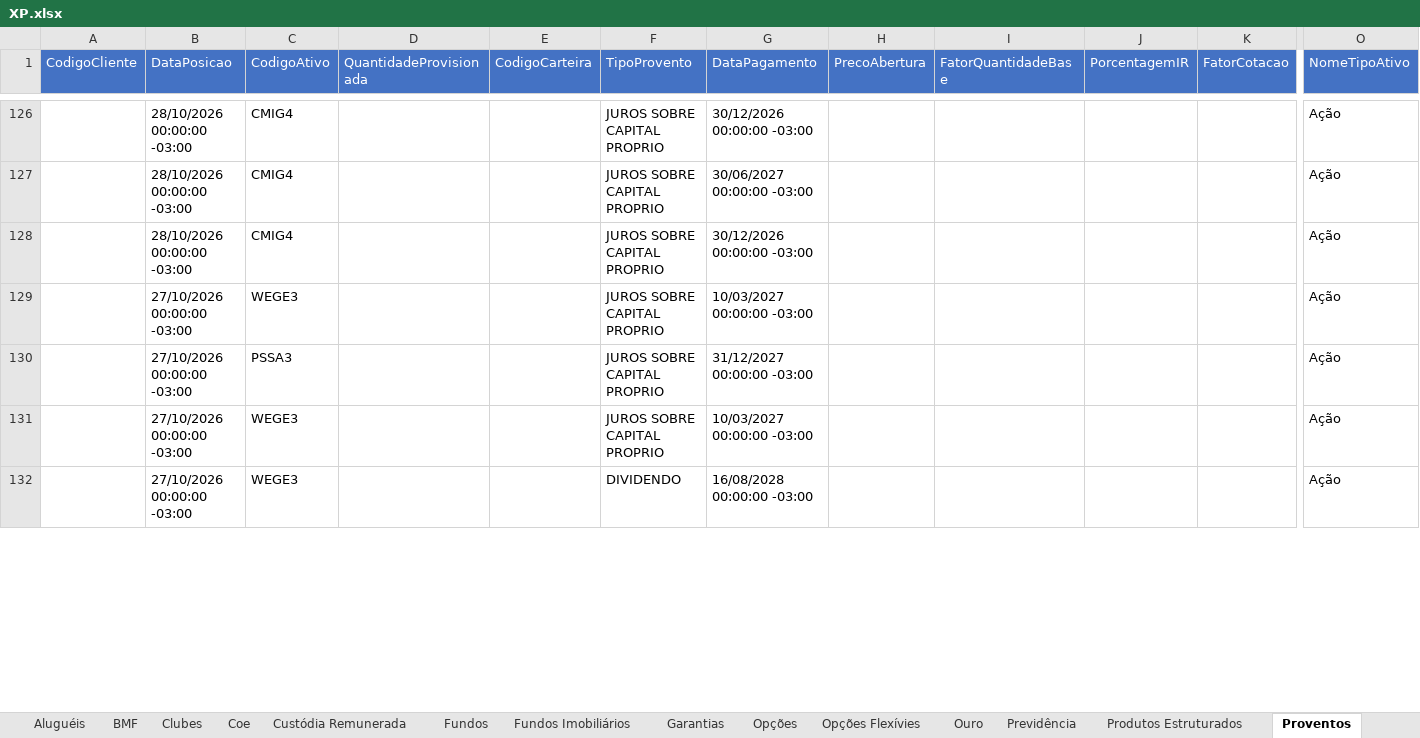
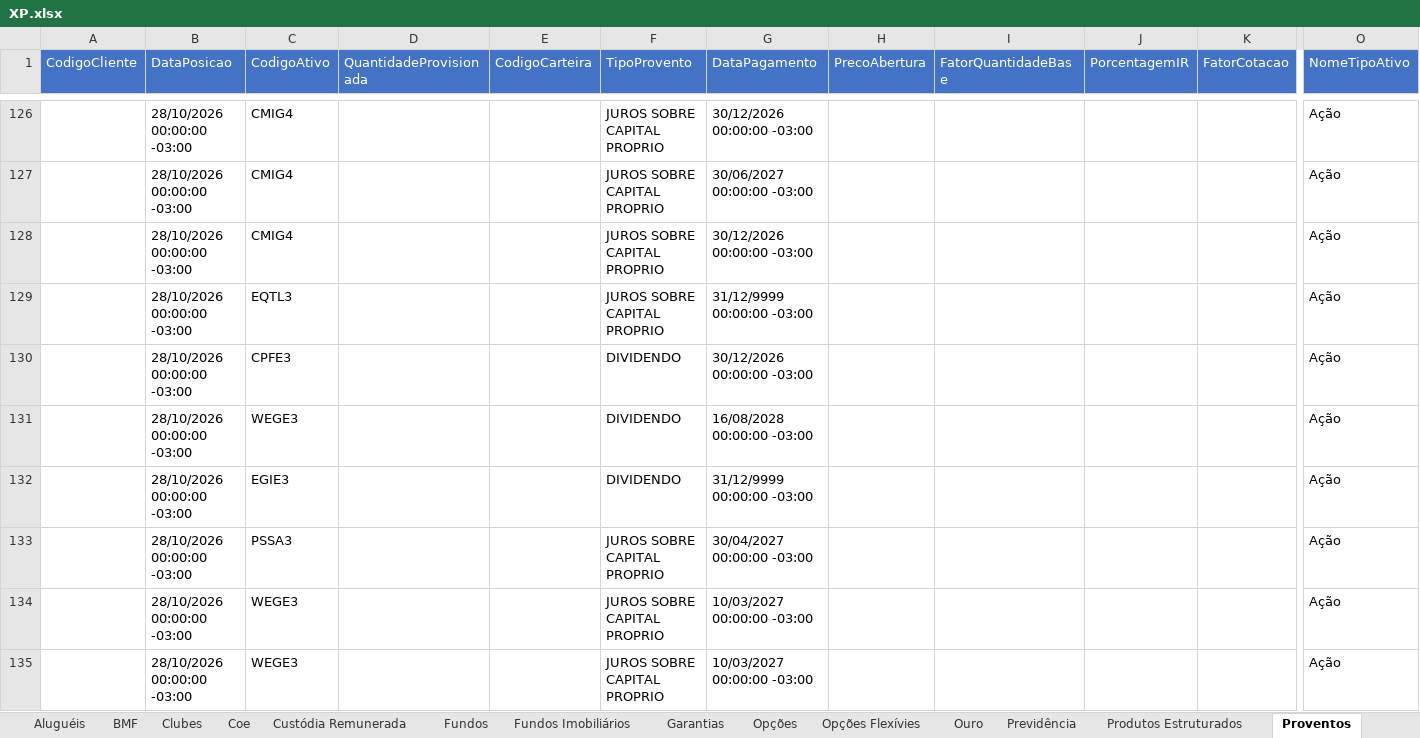
Before and after one commit to AloacaoMWealth/alocationmwealth, an Excel workbook: posicoes/XP.xlsx, sheet Proventos, drawn as a sheet; only a part is shown, gaps mark what is left out; values as stored, in another font and other column widths than the file's, no borders; addresses are those after the commit; rows hold the shown columns only; the diff covers the shown part only; the diff names each change by its address in the sheet, - before the commit and + after, or states it on an @@ line.

```diff
--- a/posicoes/XP.xlsx (sheet Proventos)
+++ b/posicoes/XP.xlsx (sheet Proventos)
+row 129:  | 28/10/2026 00:00:00 -03:00 | EQTL3 |  |  | JUROS SOBRE CAPITAL PROPRIO | 31/12/9999 00:00:00 -03:00 |  |  |  |  | Ação
+row 130:  | 28/10/2026 00:00:00 -03:00 | CPFE3 |  |  | DIVIDENDO | 30/12/2026 00:00:00 -03:00 |  |  |  |  | Ação
-B131 (DataPosicao): 27/10/2026 00:00:00 -03:00
+B131 (DataPosicao): 28/10/2026 00:00:00 -03:00
-F131 (TipoProvento): JUROS SOBRE CAPITAL PROPRIO
+F131 (TipoProvento): DIVIDENDO
-G131 (DataPagamento): 10/03/2027 00:00:00 -03:00
+G131 (DataPagamento): 16/08/2028 00:00:00 -03:00
+row 132:  | 28/10/2026 00:00:00 -03:00 | EGIE3 |  |  | DIVIDENDO | 31/12/9999 00:00:00 -03:00 |  |  |  |  | Ação
-B133:B135 (DataPosicao): 27/10/2026 00:00:00 -03:00
+B133:B135 (DataPosicao): 28/10/2026 00:00:00 -03:00
-G133 (DataPagamento): 31/12/2027 00:00:00 -03:00
+G133 (DataPagamento): 30/04/2027 00:00:00 -03:00
-F135 (TipoProvento): DIVIDENDO
+F135 (TipoProvento): JUROS SOBRE CAPITAL PROPRIO
-G135 (DataPagamento): 16/08/2028 00:00:00 -03:00
+G135 (DataPagamento): 10/03/2027 00:00:00 -03:00
```
Also changed, not shown: other rows of this sheet, sheet Fundos Imobiliários, sheet Ações, sheet Fundos, sheet Financeiro, sheet Renda Fixa, sheet Previdência, 4 more sheets.
